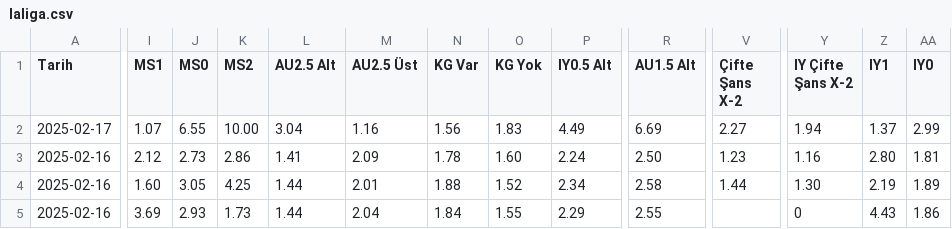
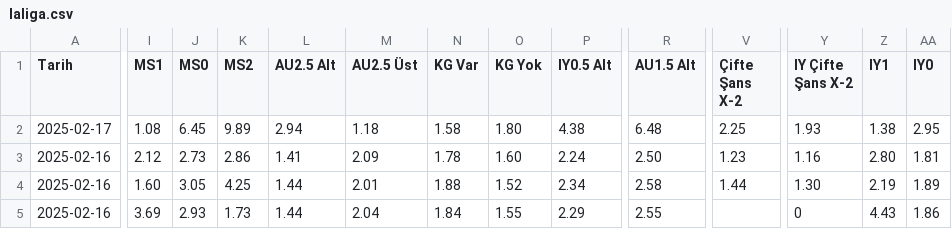
Before and after one commit to analysematchodds/match_odds_csv, a CSV file: laliga.csv, drawn as a sheet; only a part is shown, gaps mark what is left out; the diff covers the shown part only; the diff names each change by its address in the sheet, - before the commit and + after, or states it on an @@ line.

Commit message:
Update matchodds.csv

```diff
--- a/laliga.csv
+++ b/laliga.csv
-I2 (MS1): 1.07
+I2 (MS1): 1.08
-J2 (MS0): 6.55
+J2 (MS0): 6.45
-K2 (MS2): 10.00
+K2 (MS2): 9.89
-L2 (AU2.5 Alt): 3.04
+L2 (AU2.5 Alt): 2.94
-M2 (AU2.5 Üst): 1.16
+M2 (AU2.5 Üst): 1.18
-N2 (KG Var): 1.56
+N2 (KG Var): 1.58
-O2 (KG Yok): 1.83
+O2 (KG Yok): 1.80
-P2 (IY0.5 Alt): 4.49
+P2 (IY0.5 Alt): 4.38
-R2 (AU1.5 Alt): 6.69
+R2 (AU1.5 Alt): 6.48
-V2 (Çifte Şans X-2): 2.27
+V2 (Çifte Şans X-2): 2.25
-Y2 (IY Çifte Şans X-2): 1.94
+Y2 (IY Çifte Şans X-2): 1.93
-Z2 (IY1): 1.37
+Z2 (IY1): 1.38
-AA2 (IY0): 2.99
+AA2 (IY0): 2.95
```
Also changed, not shown: 10 edited cells elsewhere in this file.
